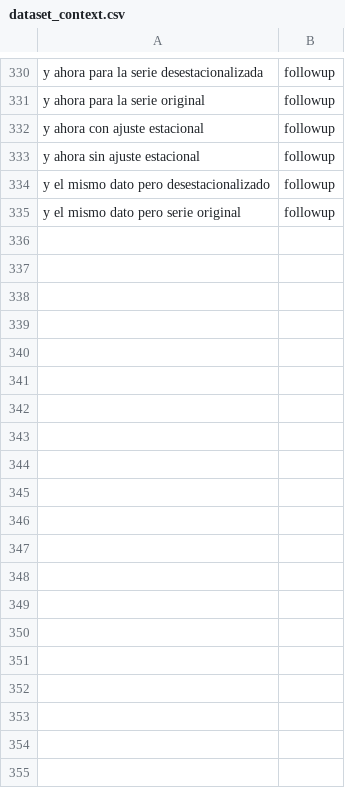
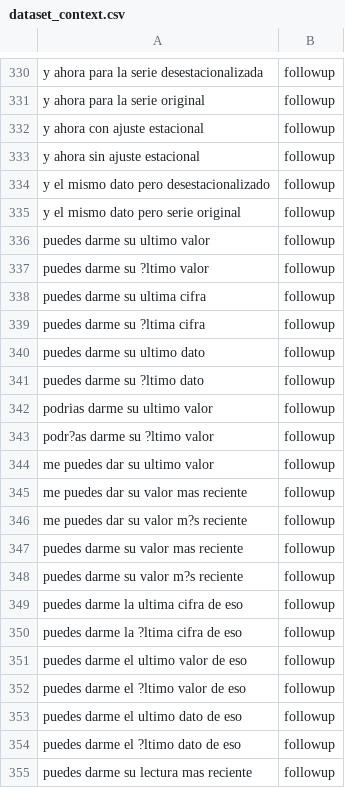
Before and after one commit to smenaaliaga/bc_pibot_intent_setfit, a CSV file: data/dataset_context.csv, drawn as a sheet; only a part is shown, gaps mark what is left out; the diff covers the shown part only.

```diff
--- a/data/dataset_context.csv
+++ b/data/dataset_context.csv
@@ -335 +335,21 @@ y el mismo dato pero desestacionalizado,followup
 y el mismo dato pero serie original,followup
+puedes darme su ultimo valor,followup
+puedes darme su ?ltimo valor,followup
+puedes darme su ultima cifra,followup
+puedes darme su ?ltima cifra,followup
+puedes darme su ultimo dato,followup
+puedes darme su ?ltimo dato,followup
+podrias darme su ultimo valor,followup
+podr?as darme su ?ltimo valor,followup
+me puedes dar su ultimo valor,followup
+me puedes dar su valor mas reciente,followup
+me puedes dar su valor m?s reciente,followup
+puedes darme su valor mas reciente,followup
+puedes darme su valor m?s reciente,followup
+puedes darme la ultima cifra de eso,followup
+puedes darme la ?ltima cifra de eso,followup
+puedes darme el ultimo valor de eso,followup
+puedes darme el ?ltimo valor de eso,followup
+puedes darme el ultimo dato de eso,followup
+puedes darme el ?ltimo dato de eso,followup
+puedes darme su lectura mas reciente,followup
```
Also changed, not shown: 23 added rows elsewhere in this file, data/dataset_intent.csv, data/dataset_macro.csv, 2 other files.
